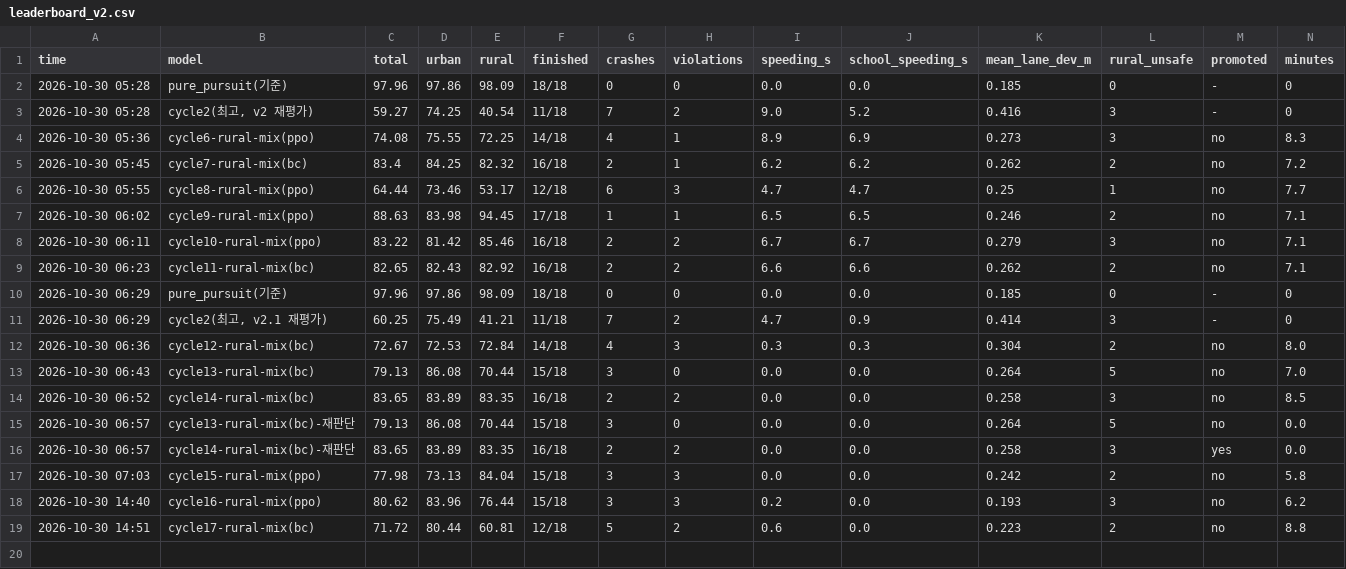
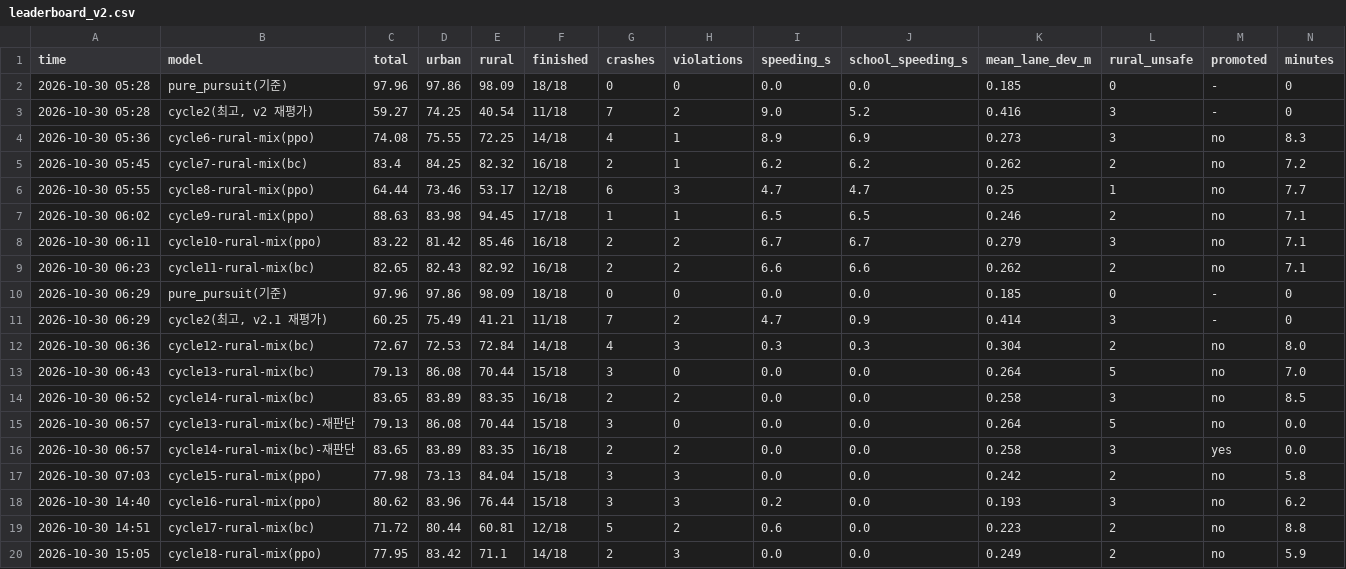
Before and after one commit to hee0321/Repository, a CSV file: autonomous_driving/results/leaderboard_v2.csv, drawn as a sheet; only a part is shown; rows hold the shown columns only; the diff names each change by its address in the sheet, - before the commit and + after, or states it on an @@ line.

```diff
--- a/autonomous_driving/results/leaderboard_v2.csv
+++ b/autonomous_driving/results/leaderboard_v2.csv
+row 20: 2026-10-30 15:05 | cycle18-rural-mix(ppo) | 77.95 | 83.42 | 71.1 | 14/18 | 2 | 3 | 0.0 | 0.0 | 0.249 | 2 | no | 5.9
```
Also changed, not shown: 3 other files.
